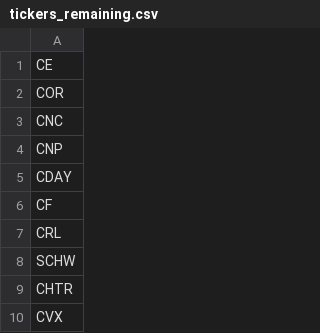
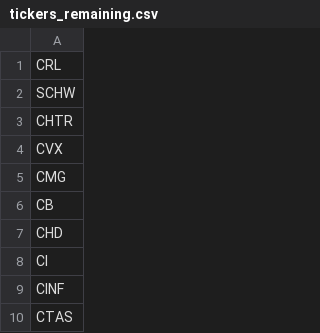
Before and after one commit to rithwikbabu/sp500-level2-market-data, a CSV file: tickers_remaining.csv, drawn as a sheet; only a part is shown; the shorter side is filled out with more unchanged rows; the diff names each change by its address in the sheet, - before the commit and + after, or states it on an @@ line.

Commit message:
Update data folder - 2023-11-02

```diff
--- a/tickers_remaining.csv
+++ b/tickers_remaining.csv
-row 1: CE
-row 2: COR
-row 3: CNC
-row 4: CNP
-row 5: CDAY
-row 6: CF
```
